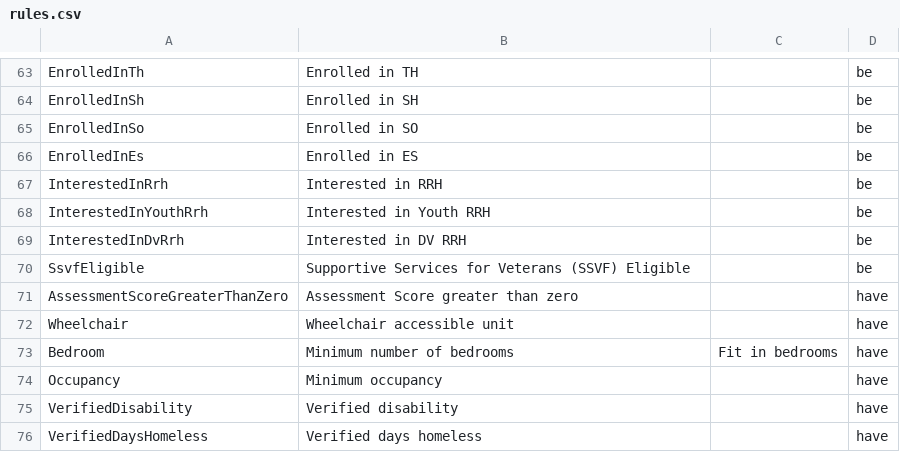
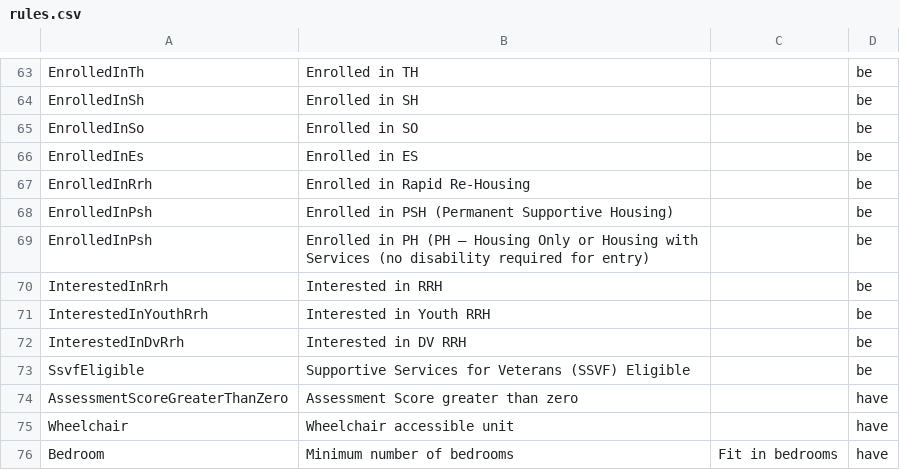
Before and after one commit to greenriver/boston-cas, a CSV file: db/rules.csv, drawn as a sheet; only a part is shown, gaps mark what is left out; the shorter side is filled out with more unchanged rows; the diff names each change by its address in the sheet, - before the commit and + after, or states it on an @@ line.

Commit message:
New enrollment rules

```diff
--- a/db/rules.csv
+++ b/db/rules.csv
+row 67: EnrolledInRrh | Enrolled in Rapid Re-Housing |  | be
+row 68: EnrolledInPsh | Enrolled in PSH (Permanent Supportive Housing) |  | be
+row 69: EnrolledInPsh | Enrolled in PH (PH – Housing Only or Housing with Services (no disability required for entry) |  | be
```
Also changed, not shown: 9 other files.
